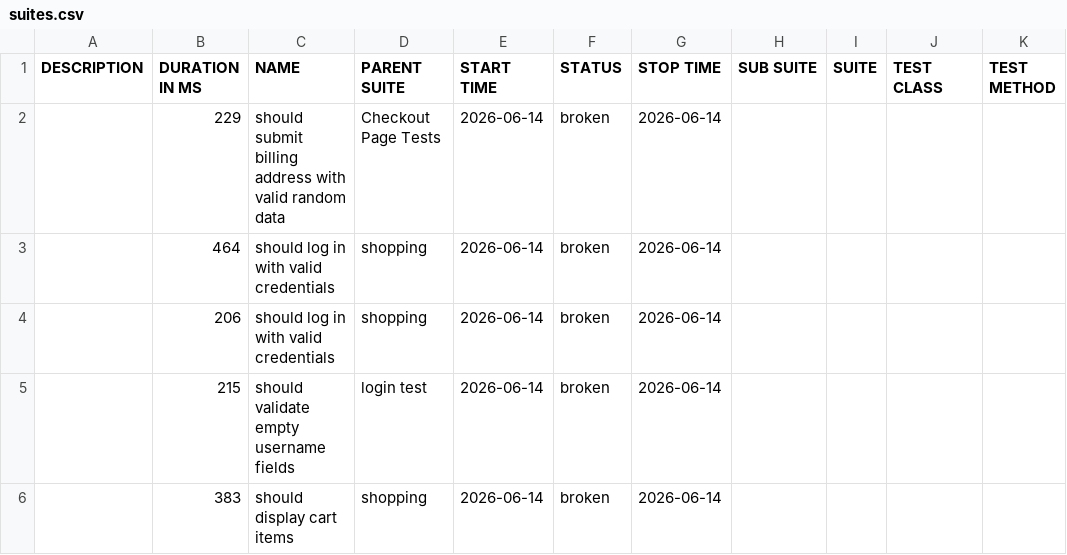
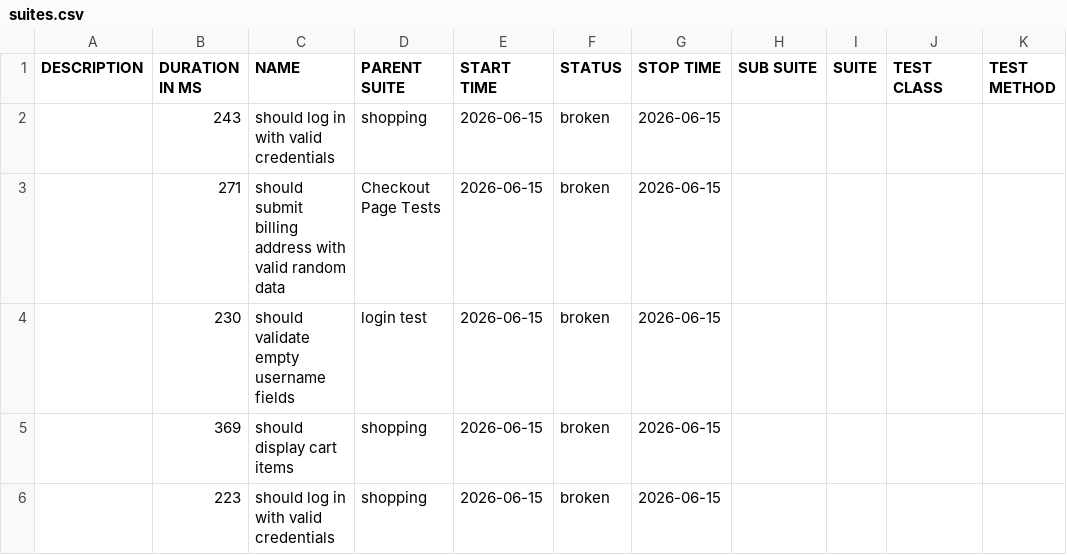
Before and after one commit to chinonsoqa/qaautomationlabs, a CSV file: data/suites.csv, drawn as a sheet.

```diff
--- a/data/suites.csv
+++ b/data/suites.csv
@@ -1,6 +1,6 @@
 "DESCRIPTION","DURATION IN MS","NAME","PARENT SUITE","START TIME","STATUS","STOP TIME","SUB SUITE","SUITE","TEST CLASS","TEST METHOD"
-"","229","should submit billing address with valid random data","Checkout Page Tests","2026-06-14","broken","2026-06-14","","","",""
-"","464","should log in with valid credentials","shopping","2026-06-14","broken","2026-06-14","","","",""
-"","206","should log in with valid credentials","shopping","2026-06-14","broken","2026-06-14","","","",""
-"","215","should validate empty username fields","login test","2026-06-14","broken","2026-06-14","","","",""
-"","383","should display cart items","shopping","2026-06-14","broken","2026-06-14","","","",""
+"","243","should log in with valid credentials","shopping","2026-06-15","broken","2026-06-15","","","",""
+"","271","should submit billing address with valid random data","Checkout Page Tests","2026-06-15","broken","2026-06-15","","","",""
+"","230","should validate empty username fields","login test","2026-06-15","broken","2026-06-15","","","",""
+"","369","should display cart items","shopping","2026-06-15","broken","2026-06-15","","","",""
+"","223","should log in with valid credentials","shopping","2026-06-15","broken","2026-06-15","","","",""
```
Also changed, not shown: 51 other files.
